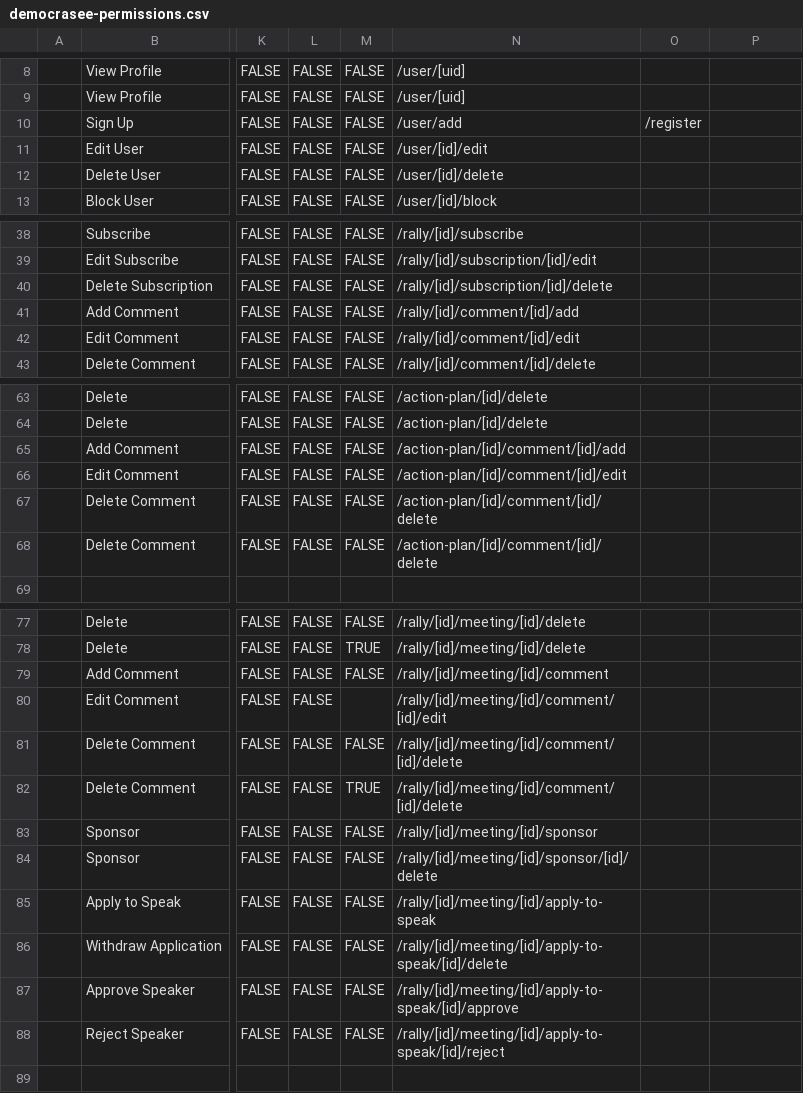
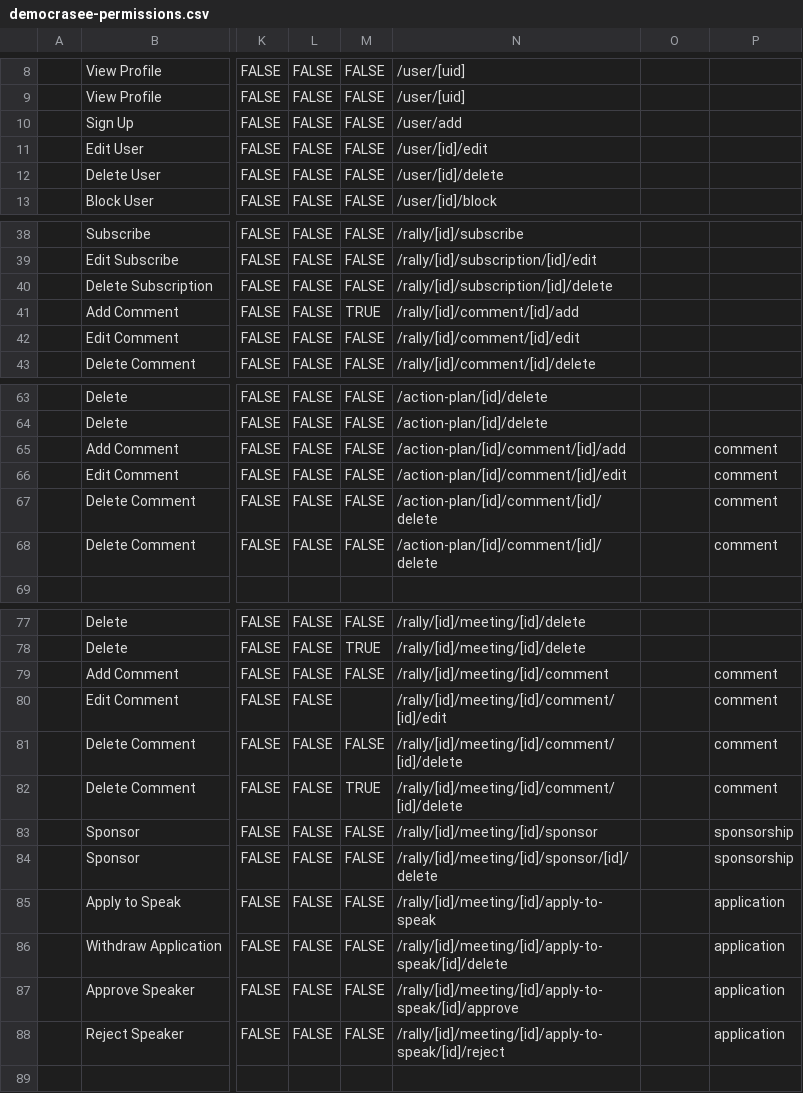
Before and after one commit to eliataylor/objects-actions, a CSV file: src/examples/democrasee-permissions.csv, drawn as a sheet; only a part is shown, gaps mark what is left out; the diff names each change by its address in the sheet, - before the commit and + after, or states it on an @@ line.

```diff
--- a/src/examples/democrasee-permissions.csv
+++ b/src/examples/democrasee-permissions.csv
-O10: /register
+O10: (empty)
-M41: FALSE
+M41: TRUE
-P65:P68: (empty)
+P65:P68: comment
-P79:P82: (empty)
+P79:P82: comment
-P83:P84: (empty)
+P83:P84: sponsorship
-P85:P88: (empty)
+P85:P88: application
```
Also changed, not shown: 31 other files.
